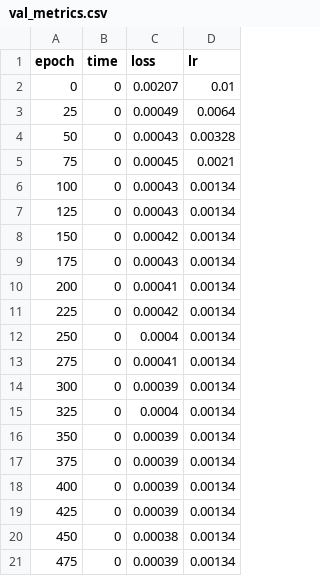
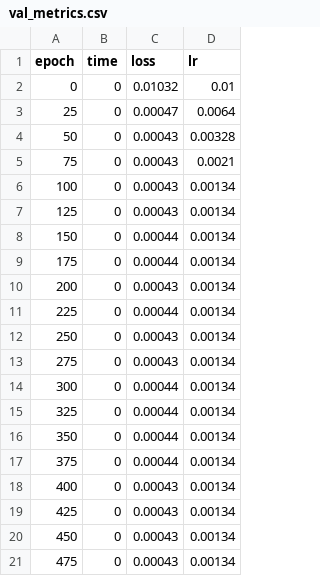
Before and after one commit to sam-j-hall/GO_XASNet, a CSV file: metrics/val_metrics.csv, drawn as a sheet.

```diff
--- a/metrics/val_metrics.csv
+++ b/metrics/val_metrics.csv
@@ -1,21 +1,21 @@
 epoch,time,loss,lr
-0,0,0.00207,0.01
-25,0,0.00049,0.0064
+0,0,0.01032,0.01
+25,0,0.00047,0.0064
 50,0,0.00043,0.00328
-75,0,0.00045,0.0021
+75,0,0.00043,0.0021
 100,0,0.00043,0.00134
 125,0,0.00043,0.00134
-150,0,0.00042,0.00134
-175,0,0.00043,0.00134
-200,0,0.00041,0.00134
-225,0,0.00042,0.00134
-250,0,0.0004,0.00134
-275,0,0.00041,0.00134
-300,0,0.00039,0.00134
-325,0,0.0004,0.00134
-350,0,0.00039,0.00134
-375,0,0.00039,0.00134
-400,0,0.00039,0.00134
-425,0,0.00039,0.00134
-450,0,0.00038,0.00134
-475,0,0.00039,0.00134
+150,0,0.00044,0.00134
+175,0,0.00044,0.00134
+200,0,0.00043,0.00134
+225,0,0.00044,0.00134
+250,0,0.00043,0.00134
+275,0,0.00043,0.00134
+300,0,0.00044,0.00134
+325,0,0.00044,0.00134
+350,0,0.00044,0.00134
+375,0,0.00044,0.00134
+400,0,0.00043,0.00134
+425,0,0.00043,0.00134
+450,0,0.00043,0.00134
+475,0,0.00043,0.00134
```
Also changed, not shown: metrics/train_metrics.csv, 5 other files.
